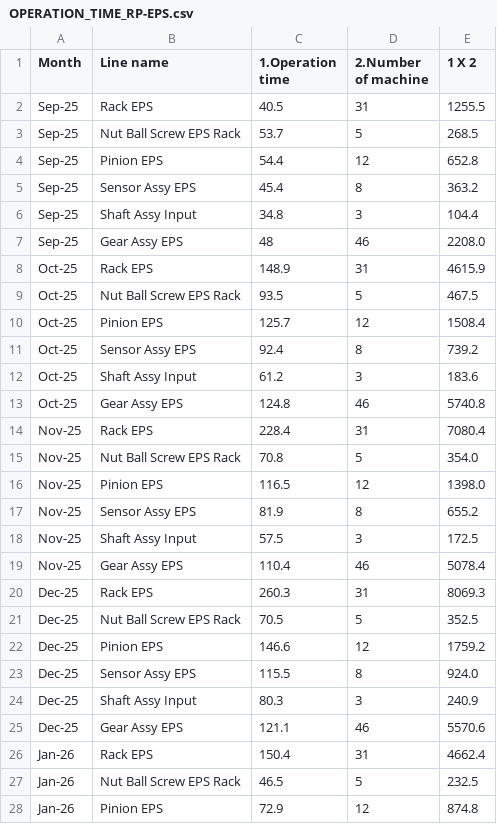
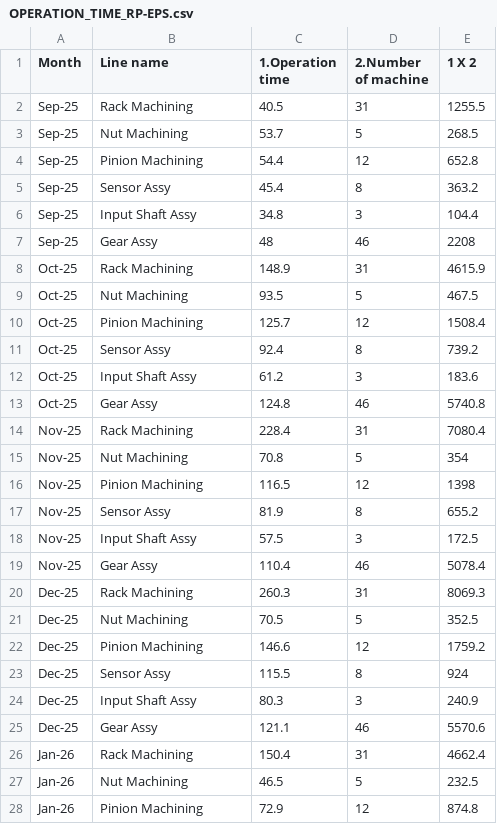
Before and after one commit to JATH-Dashboard/RP-EPS, a CSV file: OPERATION_TIME_RP-EPS.csv, drawn as a sheet; only a part is shown; the diff covers the shown part only.

Commit message:
Add files via upload

```diff
--- a/OPERATION_TIME_RP-EPS.csv
+++ b/OPERATION_TIME_RP-EPS.csv
@@ -1,28 +1,28 @@
 Month,Line name,1.Operation time,2.Number of machine,1 X 2
-Sep-25,Rack EPS,40.5,31,1255.5
-Sep-25,Nut Ball Screw EPS Rack,53.7,5,268.5
-Sep-25,Pinion EPS,54.4,12,652.8
-Sep-25,Sensor Assy EPS,45.4,8,363.2
-Sep-25,Shaft Assy Input,34.8,3,104.4
-Sep-25,Gear Assy EPS,48,46,2208.0
-Oct-25,Rack EPS,148.9,31,4615.9
-Oct-25,Nut Ball Screw EPS Rack,93.5,5,467.5
-Oct-25,Pinion EPS,125.7,12,1508.4
-Oct-25,Sensor Assy EPS,92.4,8,739.2
-Oct-25,Shaft Assy Input,61.2,3,183.6
-Oct-25,Gear Assy EPS,124.8,46,5740.8
-Nov-25,Rack EPS,228.4,31,7080.4
-Nov-25,Nut Ball Screw EPS Rack,70.8,5,354.0
-Nov-25,Pinion EPS,116.5,12,1398.0
-Nov-25,Sensor Assy EPS,81.9,8,655.2
-Nov-25,Shaft Assy Input,57.5,3,172.5
-Nov-25,Gear Assy EPS,110.4,46,5078.4
-Dec-25,Rack EPS,260.3,31,8069.3
-Dec-25,Nut Ball Screw EPS Rack,70.5,5,352.5
-Dec-25,Pinion EPS,146.6,12,1759.2
-Dec-25,Sensor Assy EPS,115.5,8,924.0
-Dec-25,Shaft Assy Input,80.3,3,240.9
-Dec-25,Gear Assy EPS,121.1,46,5570.6
-Jan-26,Rack EPS,150.4,31,4662.4
-Jan-26,Nut Ball Screw EPS Rack,46.5,5,232.5
-Jan-26,Pinion EPS,72.9,12,874.8
+Sep-25,Rack Machining,40.5,31,1255.5
+Sep-25,Nut Machining,53.7,5,268.5
+Sep-25,Pinion Machining,54.4,12,652.8
+Sep-25,Sensor Assy,45.4,8,363.2
+Sep-25,Input Shaft Assy,34.8,3,104.4
+Sep-25,Gear Assy ,48,46,2208
+Oct-25,Rack Machining,148.9,31,4615.9
+Oct-25,Nut Machining,93.5,5,467.5
+Oct-25,Pinion Machining,125.7,12,1508.4
+Oct-25,Sensor Assy,92.4,8,739.2
+Oct-25,Input Shaft Assy,61.2,3,183.6
+Oct-25,Gear Assy ,124.8,46,5740.8
+Nov-25,Rack Machining,228.4,31,7080.4
+Nov-25,Nut Machining,70.8,5,354
+Nov-25,Pinion Machining,116.5,12,1398
+Nov-25,Sensor Assy,81.9,8,655.2
+Nov-25,Input Shaft Assy,57.5,3,172.5
+Nov-25,Gear Assy ,110.4,46,5078.4
+Dec-25,Rack Machining,260.3,31,8069.3
+Dec-25,Nut Machining,70.5,5,352.5
+Dec-25,Pinion Machining,146.6,12,1759.2
+Dec-25,Sensor Assy,115.5,8,924
+Dec-25,Input Shaft Assy,80.3,3,240.9
+Dec-25,Gear Assy ,121.1,46,5570.6
+Jan-26,Rack Machining,150.4,31,4662.4
+Jan-26,Nut Machining,46.5,5,232.5
+Jan-26,Pinion Machining,72.9,12,874.8
```
Also changed, not shown: 15 edited cells elsewhere in this file.
